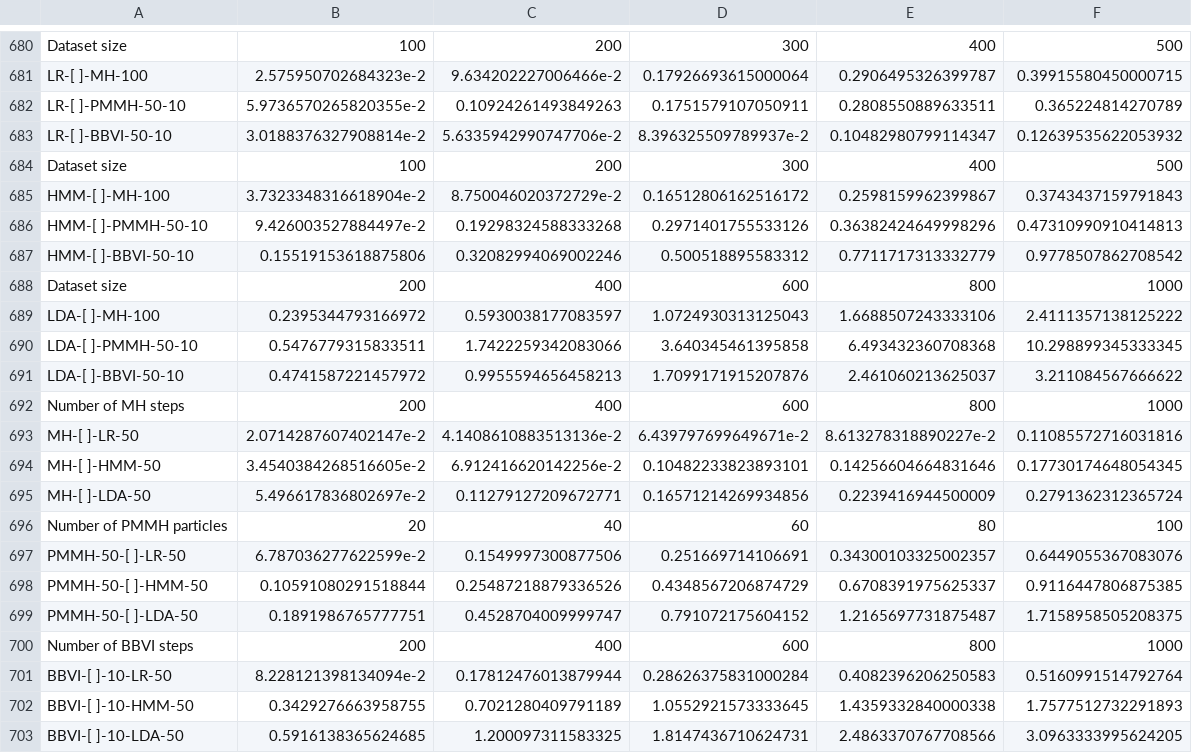
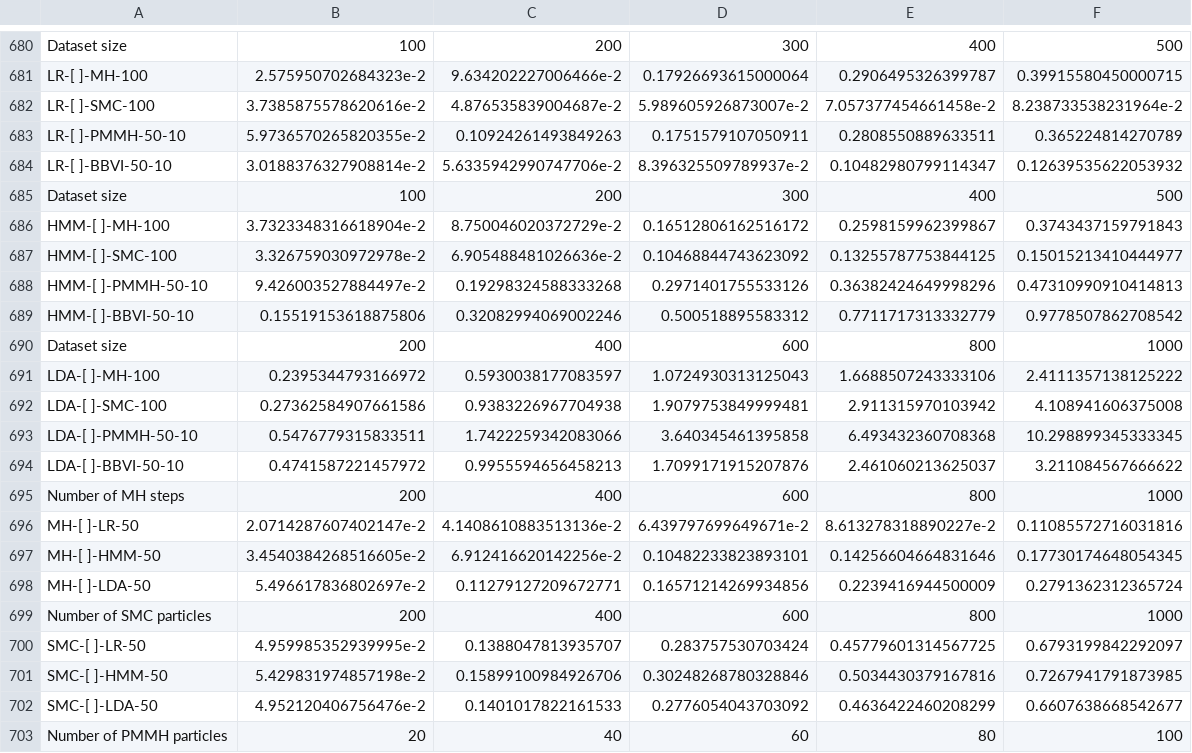
Before and after one commit to min-nguyen/prob-fx-2, a CSV file: examples/benchmarks/benchmarks.csv, drawn as a sheet; only a part is shown, gaps mark what is left out; the shorter side is filled out with more unchanged rows.

Commit message:
smc benchmarks

```diff
--- a/examples/benchmarks/benchmarks.csv
+++ b/examples/benchmarks/benchmarks.csv
@@ -681,2 +681,3 @@ Dataset size,100,200,300,400,500
 LR-[ ]-MH-100,2.575950702684323e-2,9.634202227006466e-2,0.17926693615000064,0.2906495326399787,0.39915580450000715
+LR-[ ]-SMC-100,3.7385875578620616e-2,4.876535839004687e-2,5.989605926873007e-2,7.057377454661458e-2,8.238733538231964e-2
 LR-[ ]-PMMH-50-10,5.9736570265820355e-2,0.10924261493849263,0.1751579107050911,0.2808550889633511,0.365224814270789
@@ -685,2 +686,3 @@ Dataset size,100,200,300,400,500
 HMM-[ ]-MH-100,3.7323348316618904e-2,8.750046020372729e-2,0.16512806162516172,0.2598159962399867,0.3743437159791843
+HMM-[ ]-SMC-100,3.326759030972978e-2,6.905488481026636e-2,0.10468844743623092,0.13255787753844125,0.15015213410444977
 HMM-[ ]-PMMH-50-10,9.426003527884497e-2,0.19298324588333268,0.2971401755533126,0.36382424649998296,0.47310990910414813
@@ -689,2 +691,3 @@ Dataset size,200,400,600,800,1000
 LDA-[ ]-MH-100,0.2395344793166972,0.5930038177083597,1.0724930313125043,1.6688507243333106,2.4111357138125222
+LDA-[ ]-SMC-100,0.27362584907661586,0.9383226967704938,1.9079753849999481,2.911315970103942,4.108941606375008
 LDA-[ ]-PMMH-50-10,0.5476779315833511,1.7422259342083066,3.640345461395858,6.493432360708368,10.298899345333345
@@ -695,2 +698,6 @@ MH-[ ]-HMM-50,3.4540384268516605e-2,6.912416620142256e-2,0.10482233823893101,0.1
 MH-[ ]-LDA-50,5.496617836802697e-2,0.11279127209672771,0.16571214269934856,0.2239416944500009,0.2791362312365724
+Number of SMC particles,200,400,600,800,1000
+SMC-[ ]-LR-50,4.959985352939995e-2,0.1388047813935707,0.283757530703424,0.45779601314567725,0.6793199842292097
+SMC-[ ]-HMM-50,5.429831974857198e-2,0.15899100984926706,0.30248268780328846,0.5034430379167816,0.7267941791873985
+SMC-[ ]-LDA-50,4.952120406756476e-2,0.1401017822161533,0.2776054043703092,0.4636422460208299,0.6607638668542677
 Number of PMMH particles,20,40,60,80,100
```
Also changed, not shown: 2 other files.
